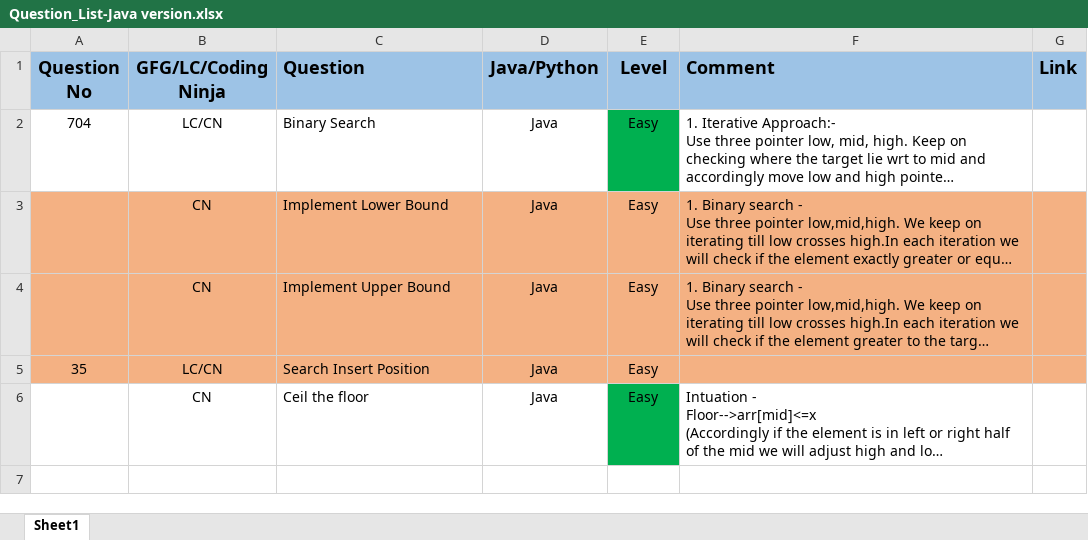
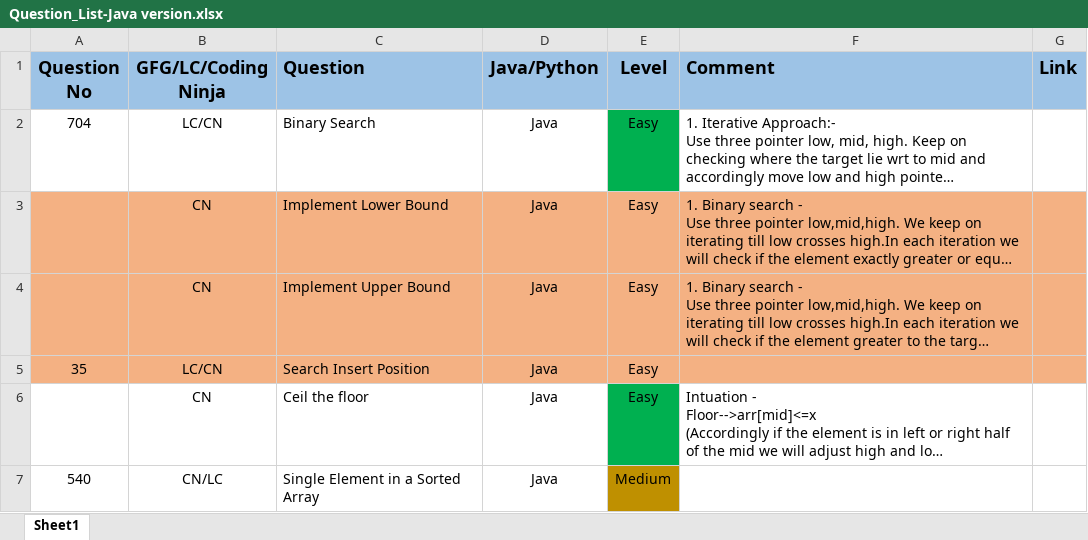
Before and after one commit to ParagNaik2021/Leetcode, an Excel workbook: Binary Search/Question_List-Java version.xlsx, sheet Sheet1, drawn as a sheet; long unchanged cells end in …; values as stored, in another font and other column widths than the file's, no borders; the diff names each change by its address in the sheet, - before the commit and + after, or states it on an @@ line.

Commit message:
540.  Single element in a Sorted Array
540.  Single element in a Sorted Array

```diff
--- a/Binary Search/Question_List-Java version.xlsx (sheet Sheet1)
+++ b/Binary Search/Question_List-Java version.xlsx (sheet Sheet1)
+row 7: 540 | CN/LC | Single Element in a Sorted Array | Java | Medium
```
Also changed, not shown: 1 other file.
